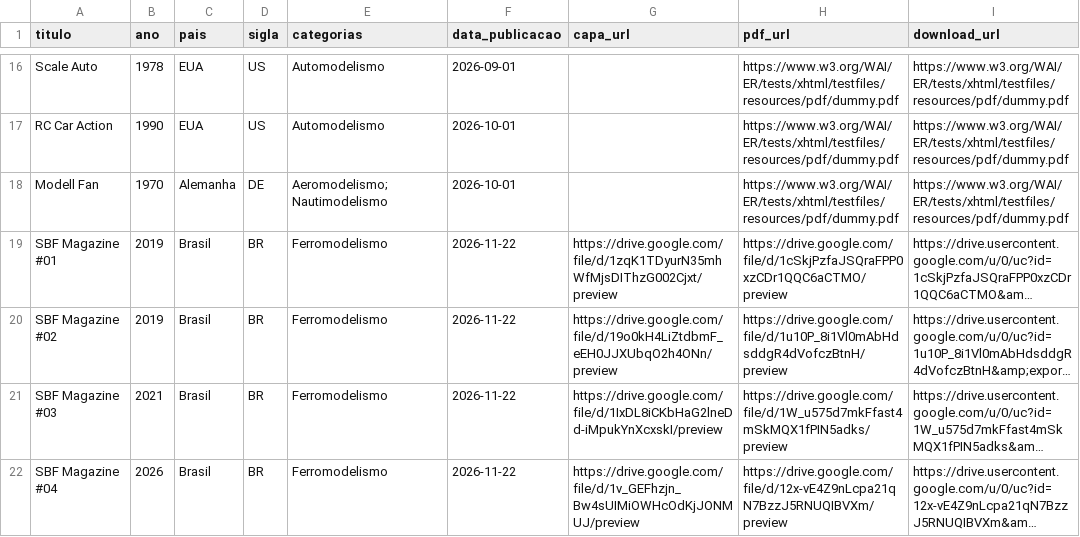
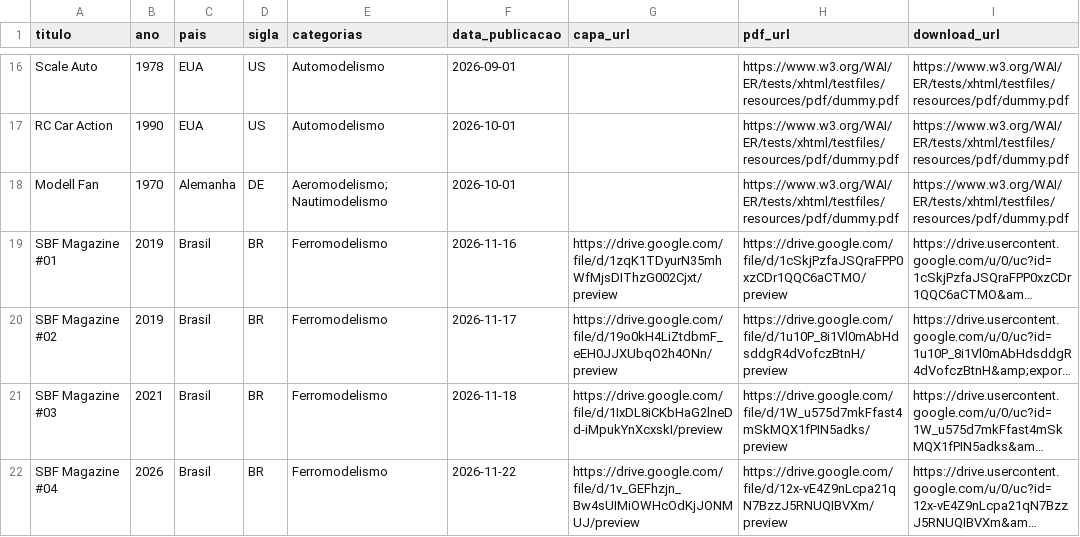
Before and after one commit to Jonaspinho/Modelismo, a CSV file: revistas.csv, drawn as a sheet; only a part is shown, gaps mark what is left out; long unchanged cells end in …; the diff names each change by its address in the sheet, - before the commit and + after, or states it on an @@ line.

Commit message:
Modify SBF Magazine entries in revistas.csv
Updated publication dates for SBF Magazine entries and added new entries.

```diff
--- a/revistas.csv
+++ b/revistas.csv
-F19 (data_publicacao): 2026-11-22
+F19 (data_publicacao): 2026-11-16
-F20 (data_publicacao): 2026-11-22
+F20 (data_publicacao): 2026-11-17
-F21 (data_publicacao): 2026-11-22
+F21 (data_publicacao): 2026-11-18
```
